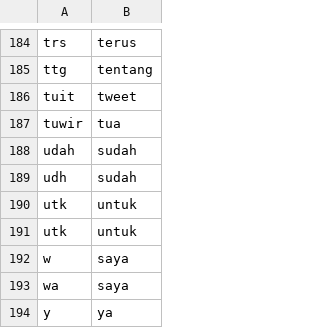
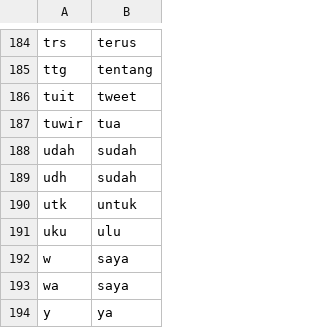
Before and after one commit to a-yuu/capstone_project, a CSV file: kamus_singkatan.csv, drawn as a sheet; only a part is shown, gaps mark what is left out; removed rows and columns are numbered as before the commit, all else as after; the diff names each change by its address in the sheet, - before the commit and + after, or states it on an @@ line.

```diff
--- a/kamus_singkatan.csv
+++ b/kamus_singkatan.csv
-row 191: utk | untuk
+row 191: uku | ulu
```
Also changed, not shown: 3 other files.
